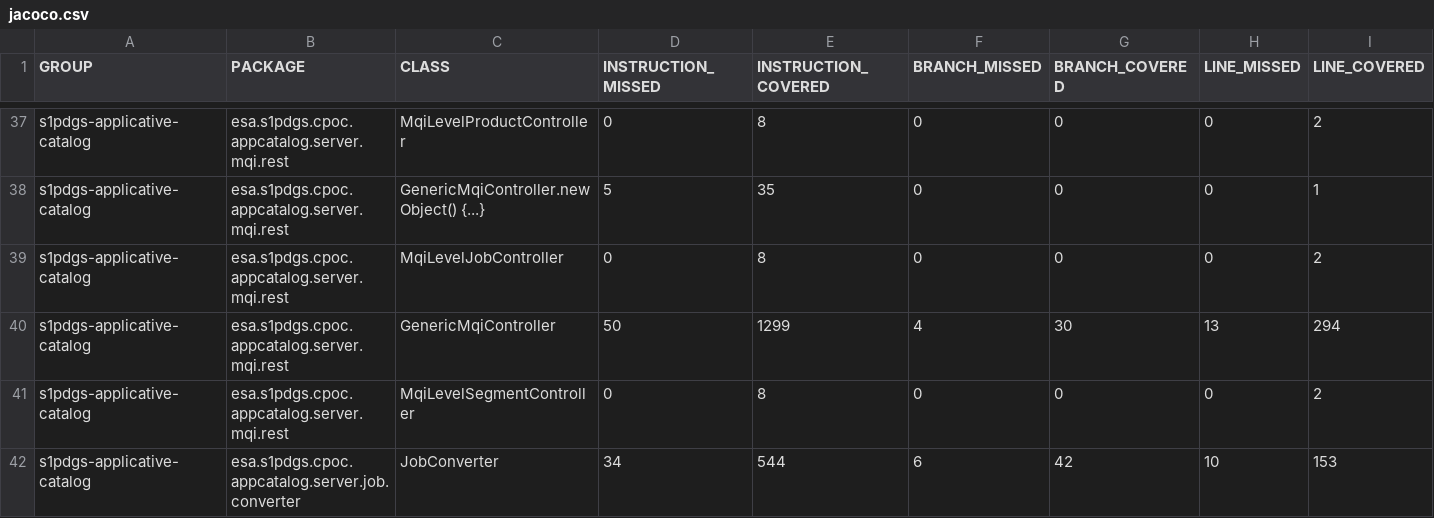
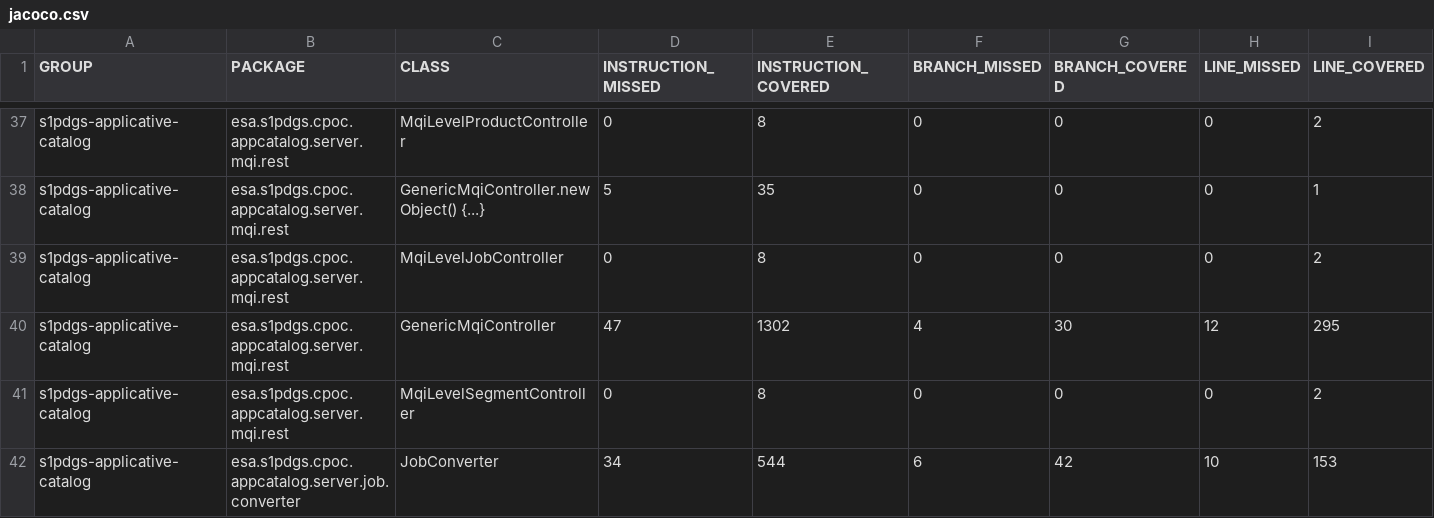
Before and after one commit to COPRS/production-common, a CSV file: build/html-reports/jacoco-ut/jacoco.csv, drawn as a sheet; only a part is shown, gaps mark what is left out; the diff names each change by its address in the sheet, - before the commit and + after, or states it on an @@ line.

```diff
--- a/build/html-reports/jacoco-ut/jacoco.csv
+++ b/build/html-reports/jacoco-ut/jacoco.csv
-D40 (INSTRUCTION_MISSED): 50
+D40 (INSTRUCTION_MISSED): 47
-E40 (INSTRUCTION_COVERED): 1299
+E40 (INSTRUCTION_COVERED): 1302
-H40 (LINE_MISSED): 13
+H40 (LINE_MISSED): 12
-I40 (LINE_COVERED): 294
+I40 (LINE_COVERED): 295
```
Also changed, not shown: 12 other files.
